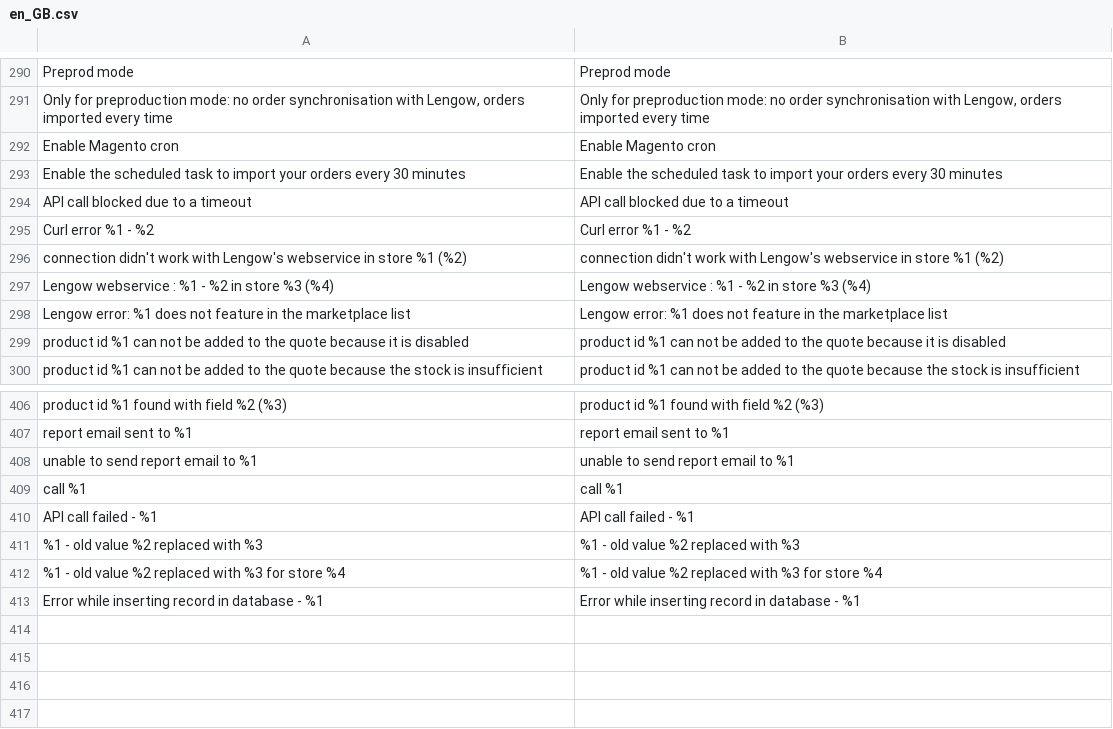
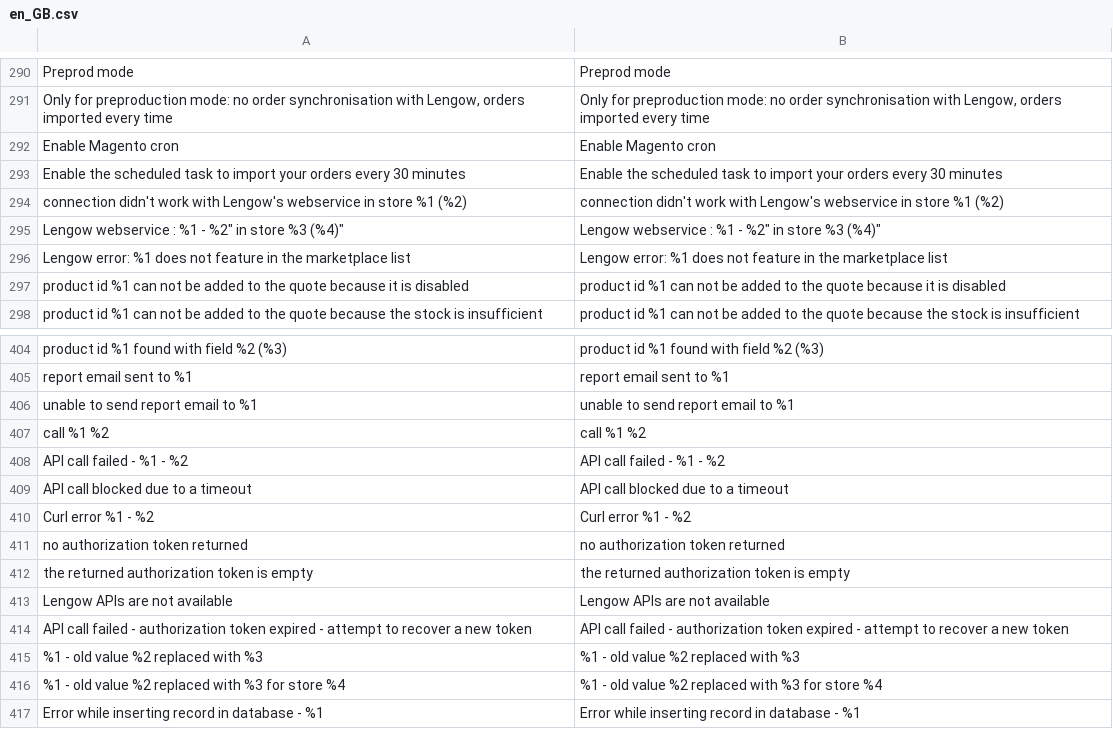
Before and after one commit to lengow/plugin-magento2, a CSV file: i18n/en_GB.csv, drawn as a sheet; only a part is shown, gaps mark what is left out.

```diff
--- a/i18n/en_GB.csv
+++ b/i18n/en_GB.csv
@@ -293,6 +293,4 @@
 "Enable the scheduled task to import your orders every 30 minutes","Enable the scheduled task to import your orders every 30 minutes"
-"API call blocked due to a timeout","API call blocked due to a timeout"
-"Curl error %1 - %2","Curl error %1 - %2"
 "connection didn't work with Lengow's webservice in store %1 (%2)","connection didn't work with Lengow's webservice in store %1 (%2)"
-"Lengow webservice : %1 - %2 in store %3 (%4)","Lengow webservice : %1 - %2 in store %3 (%4)"
+"Lengow webservice : %1 - "%2" in store %3 (%4)","Lengow webservice : %1 - "%2" in store %3 (%4)"
 "Lengow error: %1 does not feature in the marketplace list","Lengow error: %1 does not feature in the marketplace list"
@@ -408,4 +406,10 @@
 "unable to send report email to %1","unable to send report email to %1"
-"call %1","call %1"
-"API call failed - %1","API call failed - %1"
+"call %1 %2","call %1 %2"
+"API call failed - %1 - %2","API call failed - %1 - %2"
+"API call blocked due to a timeout","API call blocked due to a timeout"
+"Curl error %1 - %2","Curl error %1 - %2"
+"no authorization token returned","no authorization token returned"
+"the returned authorization token is empty","the returned authorization token is empty"
+"Lengow APIs are not available","Lengow APIs are not available"
+"API call failed - authorization token expired - attempt to recover a new token","API call failed - authorization token expired - attempt to recover a new token"
 "%1 - old value %2 replaced with %3","%1 - old value %2 replaced with %3"
```
Also changed, not shown: etc/checkmd5.csv, i18n/de_DE.csv, 14 other files.
